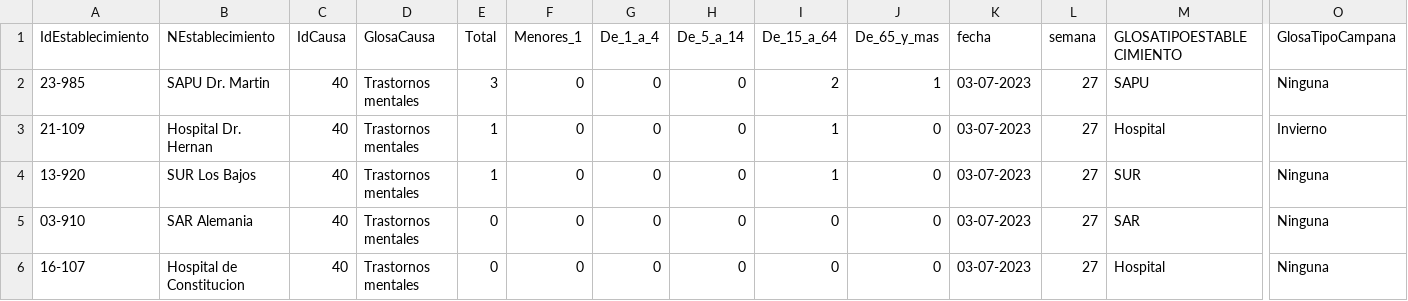
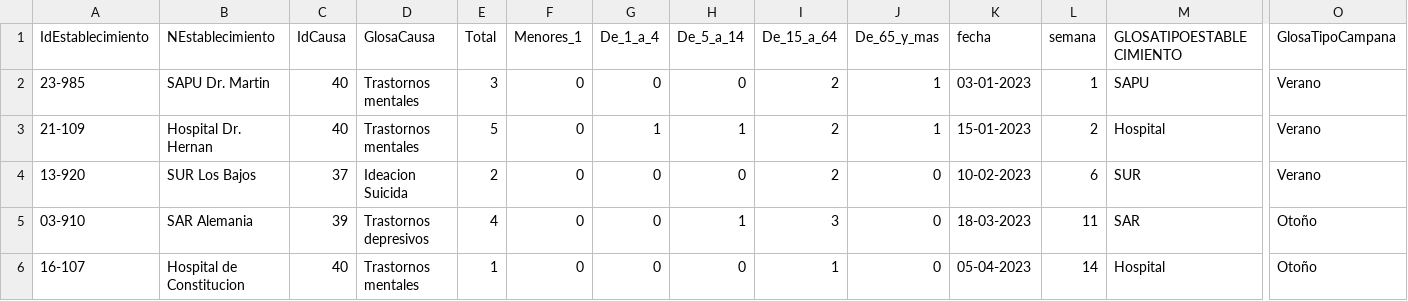
Before and after one commit to skdbenji/trabajo1data, a CSV file: AtencionesUrgenciaMini.csv, drawn as a sheet; only a part is shown, gaps mark what is left out; the diff covers the shown part only; the diff names each change by its address in the sheet, - before the commit and + after, or states it on an @@ line.

Commit message:
Ejemplo con muchas estaciones

```diff
--- a/AtencionesUrgenciaMini.csv
+++ b/AtencionesUrgenciaMini.csv
-K2 (fecha): 03-07-2023
+K2 (fecha): 03-01-2023
-L2 (semana): 27
+L2 (semana): 1
-O2 (GlosaTipoCampana): Ninguna
+O2 (GlosaTipoCampana): Verano
-E3 (Total): 1
+E3 (Total): 5
-G3 (De_1_a_4): 0
+G3 (De_1_a_4): 1
-H3 (De_5_a_14): 0
+H3 (De_5_a_14): 1
-I3:I4 (De_15_a_64): 1
+I3:I4 (De_15_a_64): 2
-J3 (De_65_y_mas): 0
+J3 (De_65_y_mas): 1
-K3 (fecha): 03-07-2023
+K3 (fecha): 15-01-2023
-L3 (semana): 27
+L3 (semana): 2
-O3 (GlosaTipoCampana): Invierno
+O3 (GlosaTipoCampana): Verano
-C4 (IdCausa): 40
+C4 (IdCausa): 37
-D4 (GlosaCausa): Trastornos mentales
+D4 (GlosaCausa): Ideacion Suicida
-E4 (Total): 1
+E4 (Total): 2
-K4 (fecha): 03-07-2023
+K4 (fecha): 10-02-2023
-L4 (semana): 27
+L4 (semana): 6
-O4 (GlosaTipoCampana): Ninguna
+O4 (GlosaTipoCampana): Verano
-C5 (IdCausa): 40
+C5 (IdCausa): 39
-D5 (GlosaCausa): Trastornos mentales
+D5 (GlosaCausa): Trastornos depresivos
-E5 (Total): 0
+E5 (Total): 4
-H5 (De_5_a_14): 0
+H5 (De_5_a_14): 1
-I5 (De_15_a_64): 0
+I5 (De_15_a_64): 3
-K5 (fecha): 03-07-2023
+K5 (fecha): 18-03-2023
-L5 (semana): 27
+L5 (semana): 11
-O5:O6 (GlosaTipoCampana): Ninguna
+O5:O6 (GlosaTipoCampana): Otoño
-E6 (Total): 0
+E6 (Total): 1
-I6 (De_15_a_64): 0
+I6 (De_15_a_64): 1
-K6 (fecha): 03-07-2023
+K6 (fecha): 05-04-2023
-L6 (semana): 27
+L6 (semana): 14
```
Also changed, not shown: 5 added rows and 27 edited cells elsewhere in this file.
